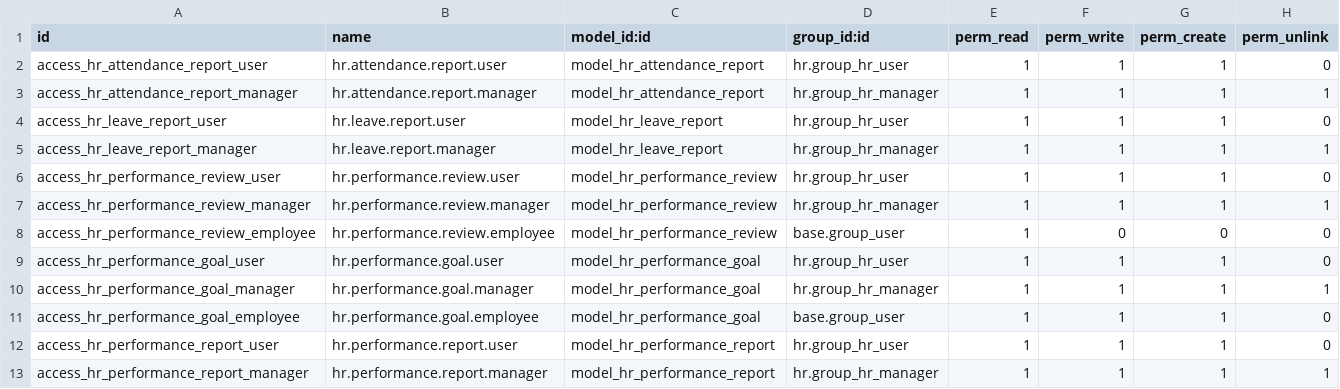
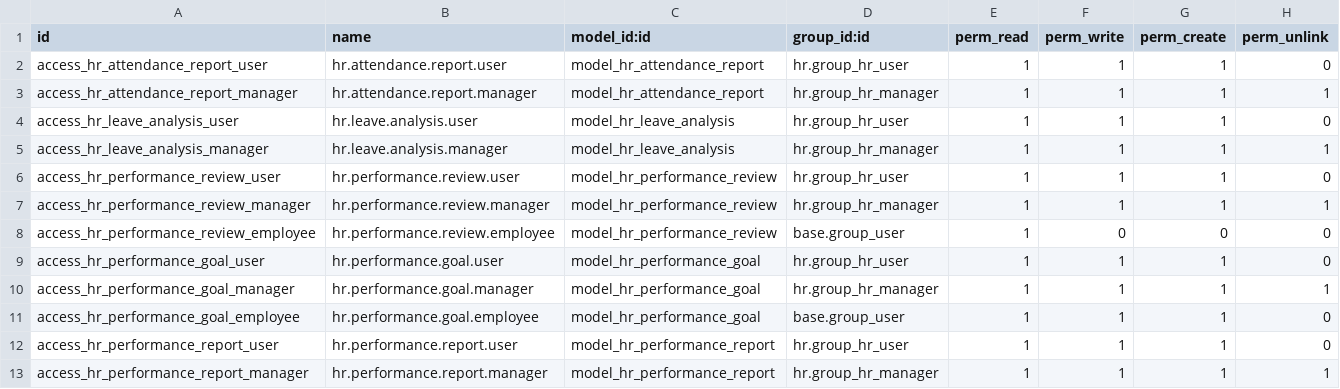
Before and after one commit to palgandhi/Odoo-HRMS, a CSV file: custom_addons/dayflow_hrms/security/ir.model.access.csv, drawn as a sheet.

Commit message:
Fix model name conflicts with Odoo core

```diff
--- a/custom_addons/dayflow_hrms/security/ir.model.access.csv
+++ b/custom_addons/dayflow_hrms/security/ir.model.access.csv
@@ -3,4 +3,4 @@ access_hr_attendance_report_user,hr.attendance.report.user,model_hr_attendance_r
 access_hr_attendance_report_manager,hr.attendance.report.manager,model_hr_attendance_report,hr.group_hr_manager,1,1,1,1
-access_hr_leave_report_user,hr.leave.report.user,model_hr_leave_report,hr.group_hr_user,1,1,1,0
-access_hr_leave_report_manager,hr.leave.report.manager,model_hr_leave_report,hr.group_hr_manager,1,1,1,1
+access_hr_leave_analysis_user,hr.leave.analysis.user,model_hr_leave_analysis,hr.group_hr_user,1,1,1,0
+access_hr_leave_analysis_manager,hr.leave.analysis.manager,model_hr_leave_analysis,hr.group_hr_manager,1,1,1,1
 access_hr_performance_review_user,hr.performance.review.user,model_hr_performance_review,hr.group_hr_user,1,1,1,0
```
Also changed, not shown: 2 other files.
